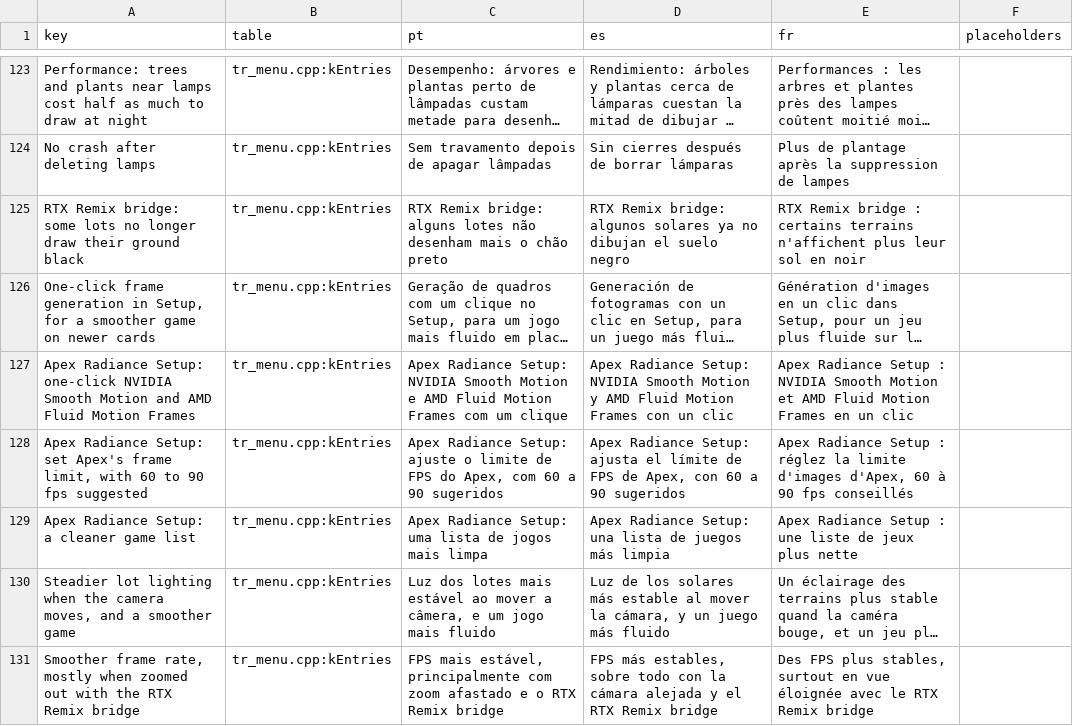
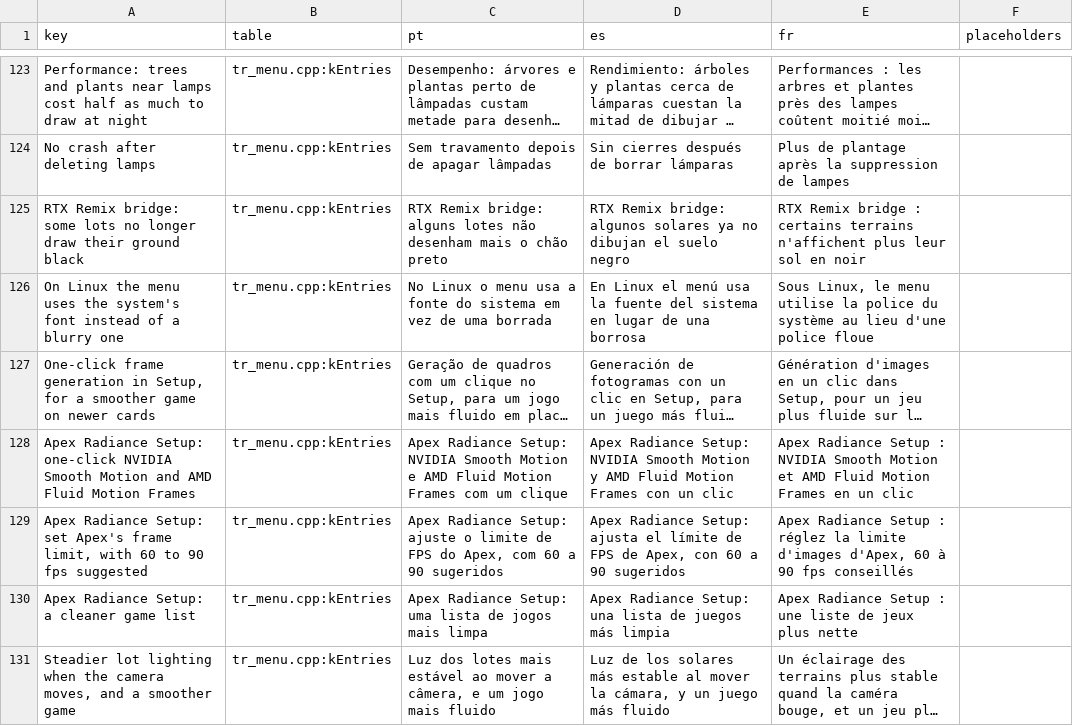
Before and after one commit to loinyx/Sims3-ApexRadiance, a TSV file: i18n/keys.tsv, drawn as a sheet; only a part is shown, gaps mark what is left out; the shorter side is filled out with more unchanged rows; long unchanged cells end in …; the diff names each change by its address in the sheet, - before the commit and + after, or states it on an @@ line.

Commit message:
release: 4.0.3 notes and What's new include the Linux menu font

```diff
--- a/i18n/keys.tsv
+++ b/i18n/keys.tsv
+row 126: On Linux the menu uses the system's font instead of a blurry one | tr_menu.cpp:kEntries | No Linux o menu usa a fonte do sistema em vez de uma borrada | En Linux el menú usa la fuente del sistema en lugar de una borrosa | Sous Linux, le menu utilise la police du système au lieu d'une police floue
```
Also changed, not shown: 20 other files.
